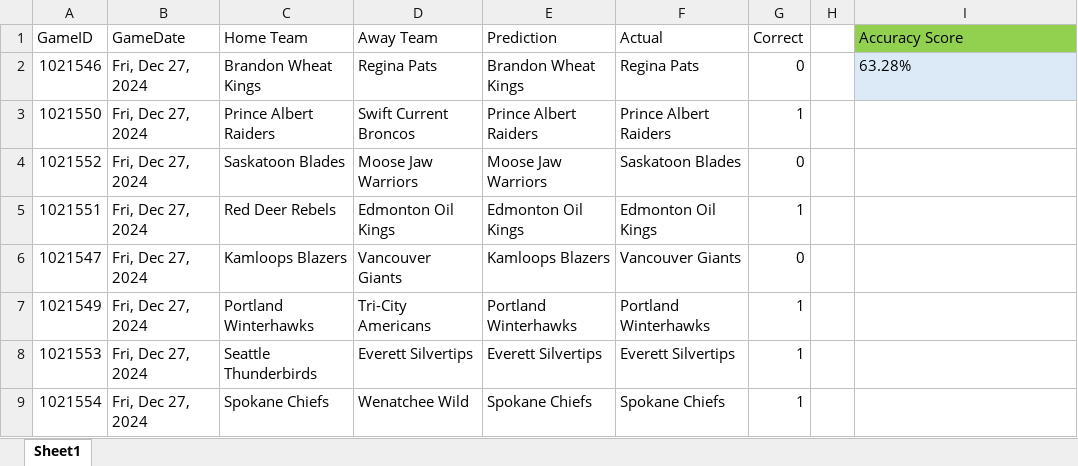
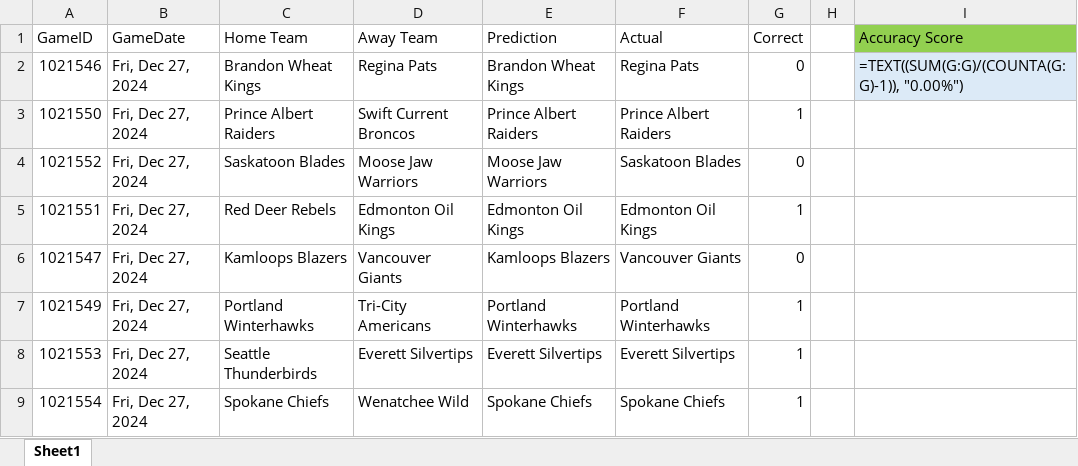
Before and after one commit to caleb-stewart/WHL-Game-Predictor, an Excel workbook: prediction_record.xlsx, sheet Sheet1, drawn as a sheet; only a part is shown; values as stored, in another font and other column widths than the file's, no borders; formulas without a stored value are shown as written; the diff names each change by its address in the sheet, - before the commit and + after, or states it on an @@ line.

Commit message:
Update predictions

```diff
--- a/prediction_record.xlsx (sheet Sheet1)
+++ b/prediction_record.xlsx (sheet Sheet1)
-I2 (Accuracy Score): 63.28%
+I2 (Accuracy Score): =TEXT((SUM(G:G)/(COUNTA(G:G)-1)), "0.00%")
```
Also changed, not shown: 1 other file.
